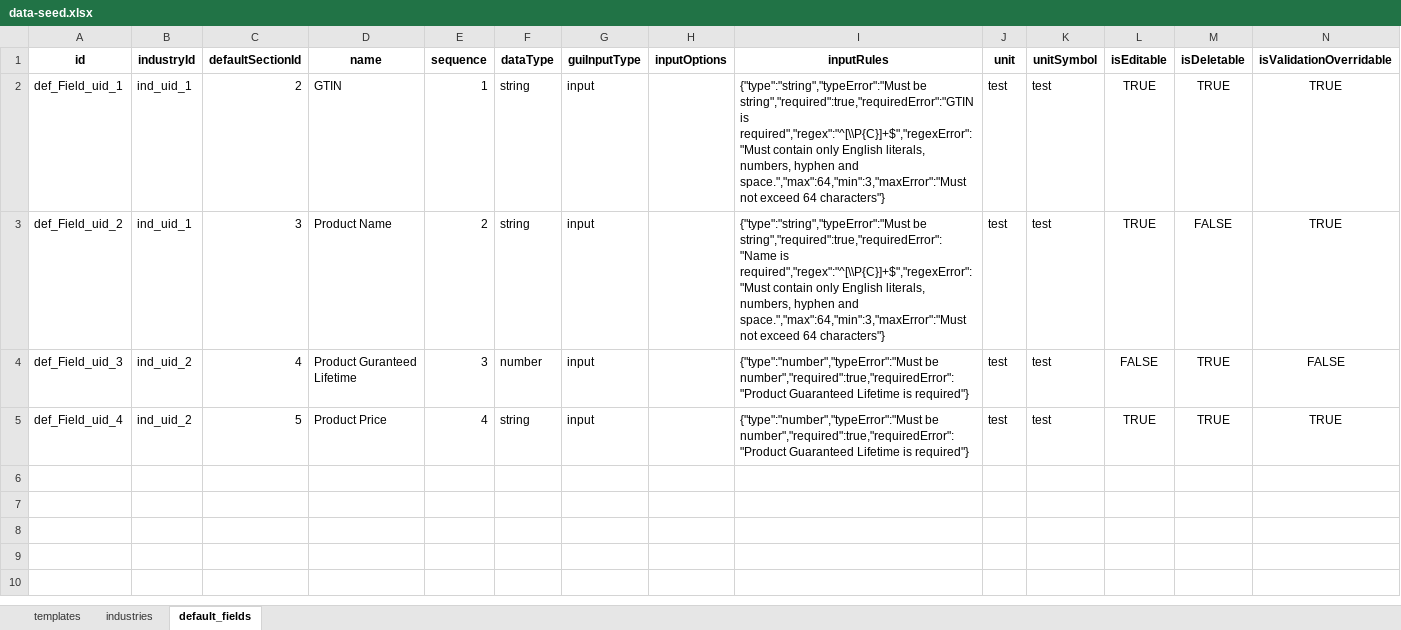
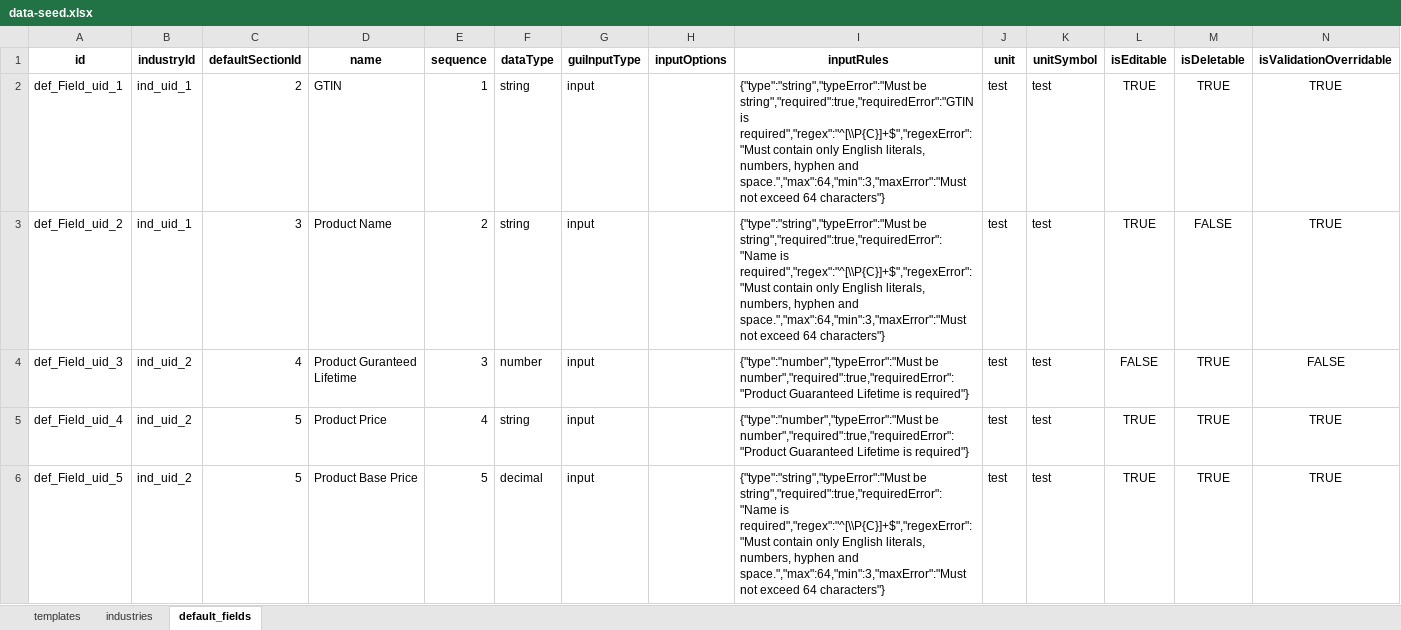
Before and after one commit to easinrobin/seed-migration-poc, an Excel workbook: src/seed/seed-data/excel/data-seed.xlsx, sheet default_fields, drawn as a sheet; values as stored, in another font and other column widths than the file's, no borders; the diff names each change by its address in the sheet, - before the commit and + after, or states it on an @@ line.

```diff
--- a/src/seed/seed-data/excel/data-seed.xlsx (sheet default_fields)
+++ b/src/seed/seed-data/excel/data-seed.xlsx (sheet default_fields)
+row 6: def_Field_uid_5 | ind_uid_2 | 5 | Product Base Price | 5 | decimal | input |  | {"type":"string","typeError":"Must be string","required":true,"requiredError":"Name is required","regex":"^[\\P{C}]+$","regexError":"Must contain only English literals, numbers, hyphen and space.","max":64,"min":3,"maxError":"Must not exceed 64 characters"} | test | test | TRUE | TRUE | TRUE
```
Also changed, not shown: sheet templates, sheet industries, 10 other files.
